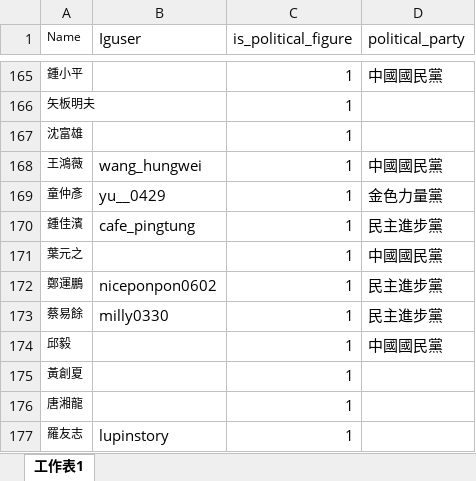
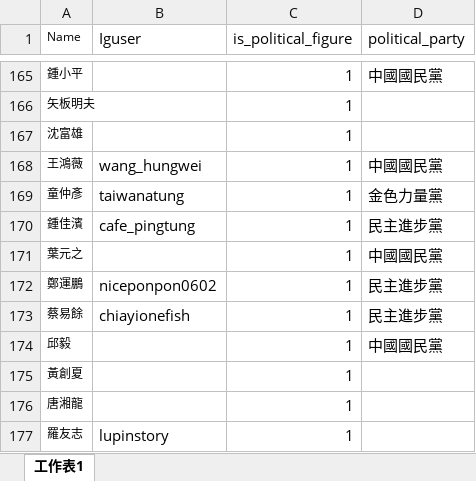
Before and after one commit to bryant-nn/NCCU_final_project, an Excel workbook: scrape people/IGuser.xlsx, sheet 工作表1, drawn as a sheet; only a part is shown, gaps mark what is left out; values as stored, in another font and other column widths than the file's, no borders; the diff names each change by its address in the sheet, - before the commit and + after, or states it on an @@ line.

```diff
--- a/scrape people/IGuser.xlsx (sheet 工作表1)
+++ b/scrape people/IGuser.xlsx (sheet 工作表1)
-B169 (Iguser): yu__0429
+B169 (Iguser): taiwanatung
-B173 (Iguser): milly0330
+B173 (Iguser): chiayionefish
```
Also changed, not shown: 56 other files.
